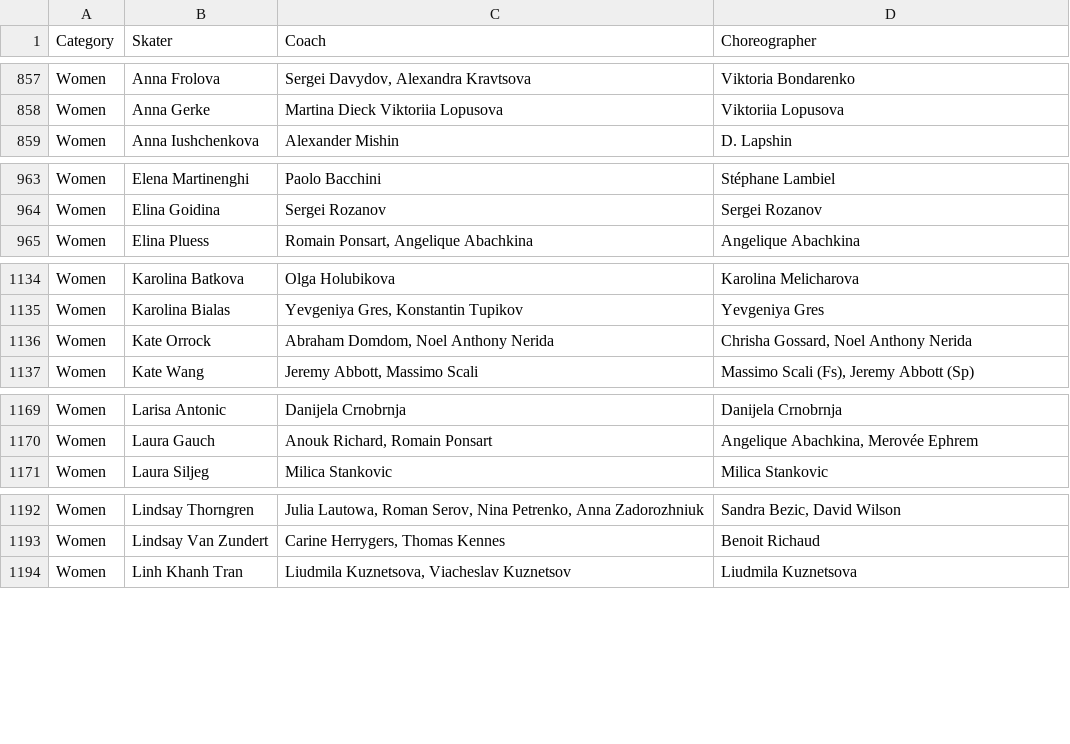
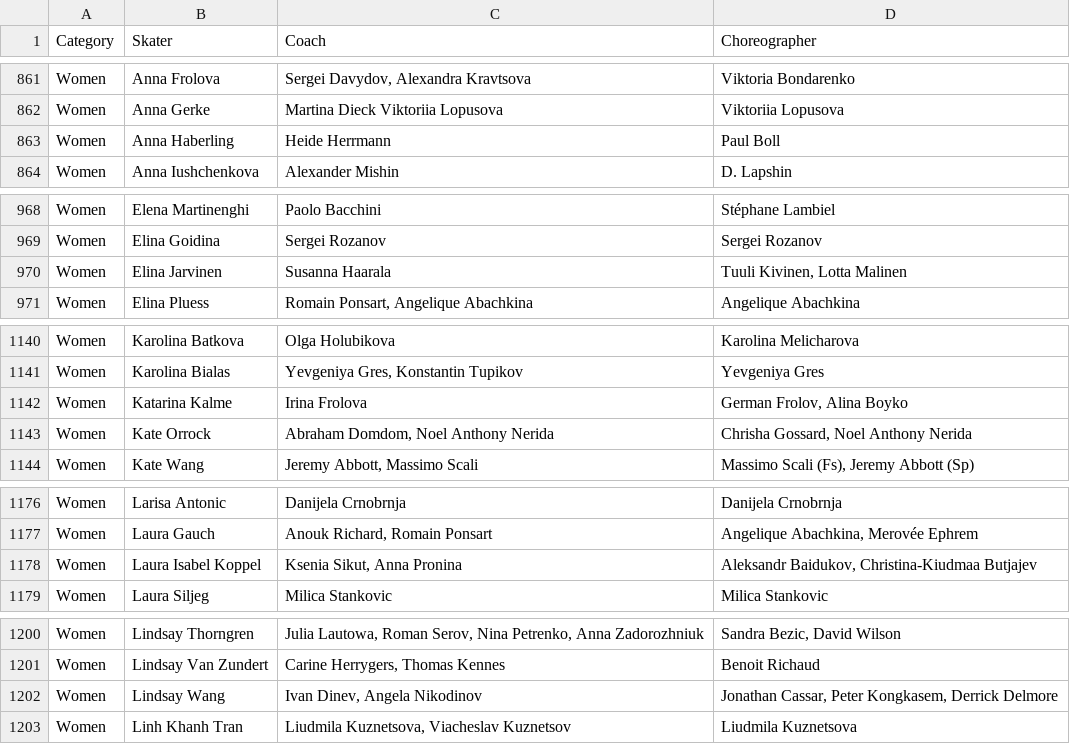
Before and after one commit to edomt/isu-data, a CSV file: data.csv, drawn as a sheet; only a part is shown, gaps mark what is left out; the diff covers the shown part only.

```diff
--- a/data.csv
+++ b/data.csv
@@ -858,2 +862,3 @@ Women,Anna Frolova,"Sergei Davydov, Alexandra Kravtsova",Viktoria Bondarenko
 Women,Anna Gerke,Martina Dieck Viktoriia Lopusova,Viktoriia Lopusova
+Women,Anna Haberling,Heide Herrmann,Paul Boll
 Women,Anna Iushchenkova,Alexander Mishin,D. Lapshin
@@ -964,2 +969,3 @@ Women,Elena Martinenghi,Paolo Bacchini,Stéphane Lambiel
 Women,Elina Goidina,Sergei Rozanov,Sergei Rozanov
+Women,Elina Jarvinen,Susanna Haarala,"Tuuli Kivinen, Lotta Malinen"
 Women,Elina Pluess,"Romain Ponsart, Angelique Abachkina",Angelique Abachkina
@@ -1135,2 +1141,3 @@ Women,Karolina Batkova,Olga Holubikova,Karolina Melicharova
 Women,Karolina Bialas,"Yevgeniya Gres, Konstantin Tupikov",Yevgeniya Gres
+Women,Katarina Kalme,Irina Frolova,"German Frolov, Alina Boyko"
 Women,Kate Orrock,"Abraham Domdom, Noel Anthony Nerida","Chrisha Gossard, Noel Anthony Nerida"
@@ -1170,2 +1177,3 @@ Women,Larisa Antonic,Danijela Crnobrnja,Danijela Crnobrnja
 Women,Laura Gauch,"Anouk Richard, Romain Ponsart","Angelique Abachkina, Merovée Ephrem "
+Women,Laura Isabel Koppel,"Ksenia Sikut, Anna Pronina","Aleksandr Baidukov, Christina-Kiudmaa Butjajev"
 Women,Laura Siljeg,Milica Stankovic,Milica Stankovic
@@ -1193,2 +1201,3 @@ Women,Lindsay Thorngren,"Julia Lautowa, Roman Serov, Nina Petrenko, Anna Zadoroz
 Women,Lindsay Van Zundert,"Carine Herrygers, Thomas Kennes",Benoit Richaud
+Women,Lindsay Wang,"Ivan Dinev,  Angela Nikodinov","Jonathan Cassar, Peter Kongkasem, Derrick Delmore"
 Women,Linh Khanh Tran,"Liudmila Kuznetsova, Viacheslav Kuznetsov ",Liudmila Kuznetsova
```
Also changed, not shown: 11 added rows, 1 removed row and 12 edited cells elsewhere in this file.
